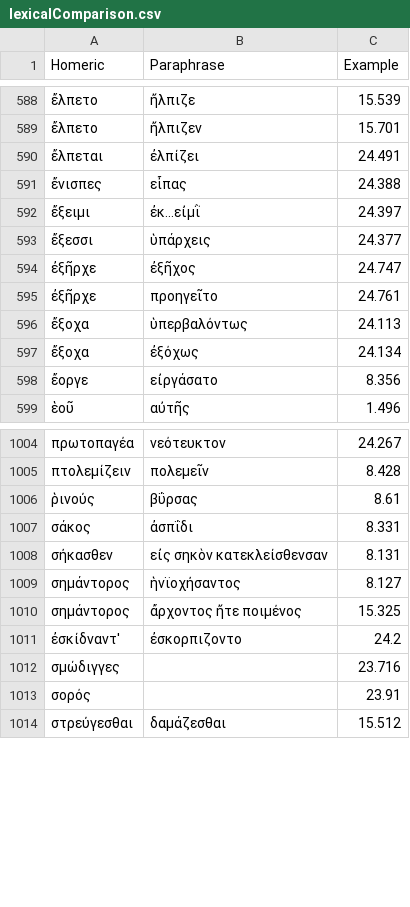
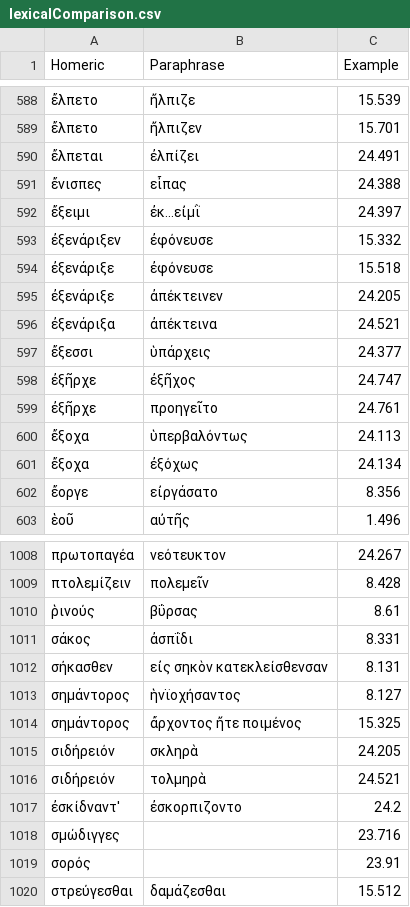
Before and after one commit to neelsmith/paraphrases, a CSV file: collections/lexicalComparison.csv, drawn as a sheet; only a part is shown, gaps mark what is left out.

Commit message:
Update lexicalComparison.csv

```diff
--- a/collections/lexicalComparison.csv
+++ b/collections/lexicalComparison.csv
@@ -592,2 +592,6 @@ Homeric,Paraphrase,Example
 ἔξειμι,ἐκ...εἰμῒ,24.397
+ἐξενάριξεν,ἐφόνευσε,15.332
+ἐξενάριξε,ἐφόνευσε,15.518
+ἐξενάριξε,ἀπέκτεινεν,24.205
+ἐξενάριξα,ἀπέκτεινα,24.521
 ἔξεσσι,ὑπάρχεις,24.377
@@ -1010,2 +1014,4 @@ Homeric,Paraphrase,Example
 σημάντορος,ἄρχοντος ἤτε ποιμένος,15.325
+σιδήρειόν,σκληρὰ,24.205
+σιδήρειόν,τολμηρὰ,24.521
 ἐσκίδναντ',ἐσκορπιζοντο,24.2
```
